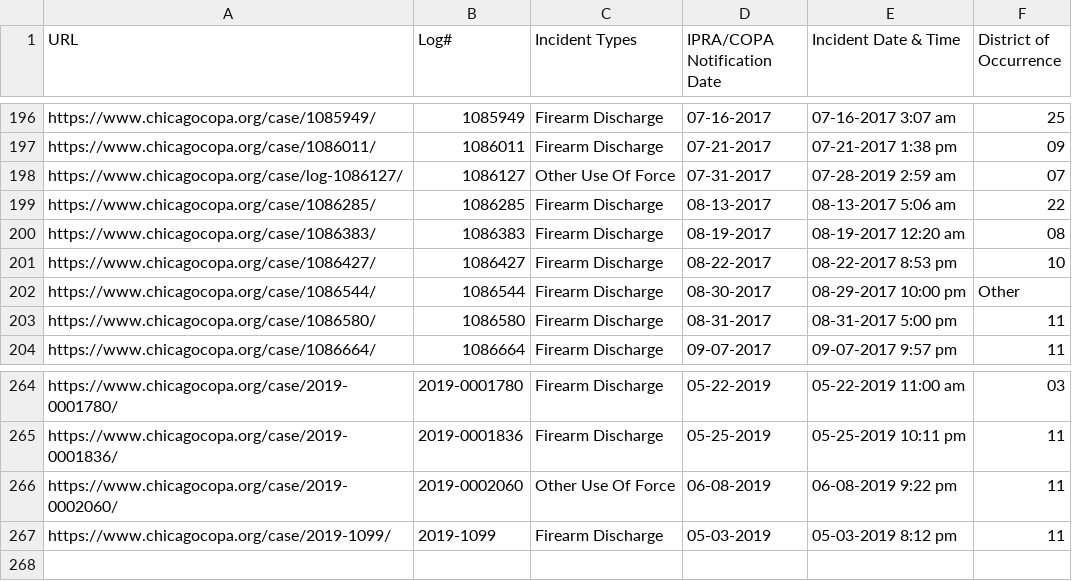
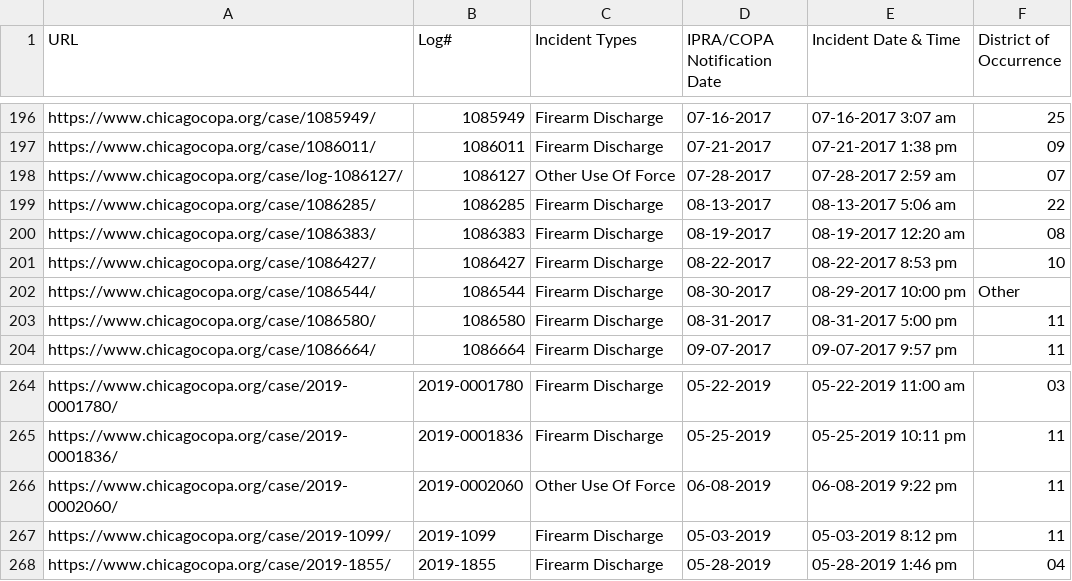
Before and after one commit to CrimeIsDown/copa-cases, a CSV file: cases.csv, drawn as a sheet; only a part is shown, gaps mark what is left out.

Commit message:
Incidents as of 2019-07-26

```diff
--- a/cases.csv
+++ b/cases.csv
@@ -197,3 +197,3 @@
 "https://www.chicagocopa.org/case/1086011/","1086011","Firearm Discharge","07-21-2017","07-21-2017 1:38 pm","09"
-"https://www.chicagocopa.org/case/log-1086127/","1086127","Other Use Of Force","07-31-2017","07-28-2019 2:59 am","07"
+"https://www.chicagocopa.org/case/log-1086127/","1086127","Other Use Of Force","07-28-2017","07-28-2017 2:59 am","07"
 "https://www.chicagocopa.org/case/1086285/","1086285","Firearm Discharge","08-13-2017","08-13-2017 5:06 am","22"
@@ -267 +267,2 @@
 "https://www.chicagocopa.org/case/2019-1099/","2019-1099","Firearm Discharge","05-03-2019","05-03-2019 8:12 pm","11"
+"https://www.chicagocopa.org/case/2019-1855/","2019-1855","Firearm Discharge","05-28-2019","05-28-2019 1:46 pm","04"
```
